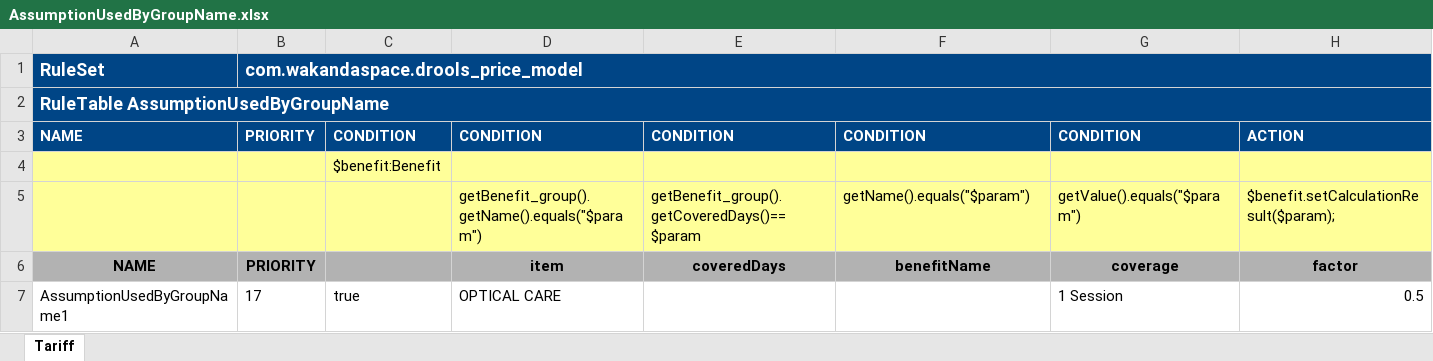
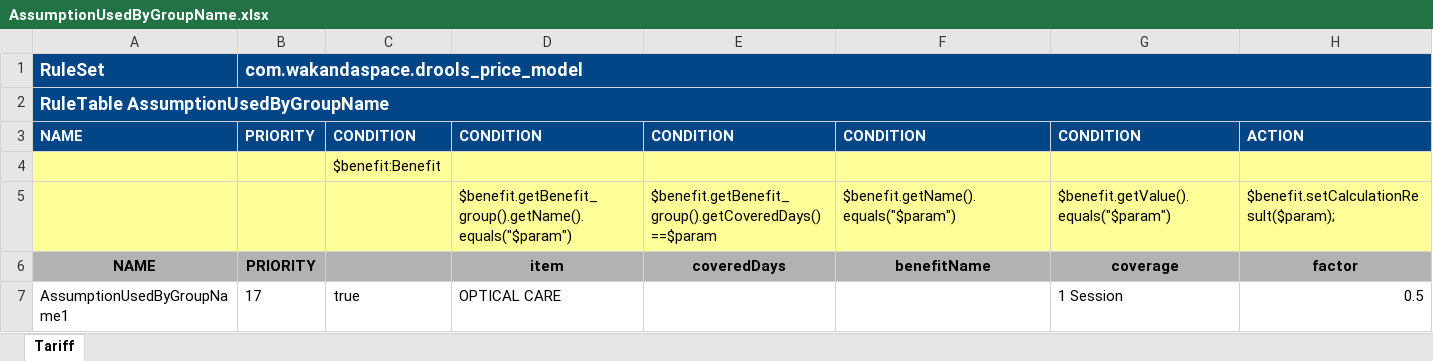
Before and after one commit to Satadl/drools-price-model, an Excel workbook: src/main/resources/com/wakandaspace/drools_price_model/AssumptionUsedByGroupName.xlsx, sheet Tariff, drawn as a sheet; only a part is shown; values as stored, in another font and other column widths than the file's, no borders; the diff names each change by its address in the sheet, - before the commit and + after, or states it on an @@ line.

Commit message:
Uploaded 05-May-2021 10:22:44 {/src/main/resources/com/wakandaspace/drools_price_model/AssumptionUsedByGroupName.xlsx}

```diff
--- a/src/main/resources/com/wakandaspace/drools_price_model/AssumptionUsedByGroupName.xlsx (sheet Tariff)
+++ b/src/main/resources/com/wakandaspace/drools_price_model/AssumptionUsedByGroupName.xlsx (sheet Tariff)
-D5: getBenefit_group().getName().equals("$param")
+D5: $benefit.getBenefit_group().getName().equals("$param")
-E5: getBenefit_group().getCoveredDays()==$param
+E5: $benefit.getBenefit_group().getCoveredDays()==$param
-F5: getName().equals("$param")
+F5: $benefit.getName().equals("$param")
-G5: getValue().equals("$param")
+G5: $benefit.getValue().equals("$param")
```
